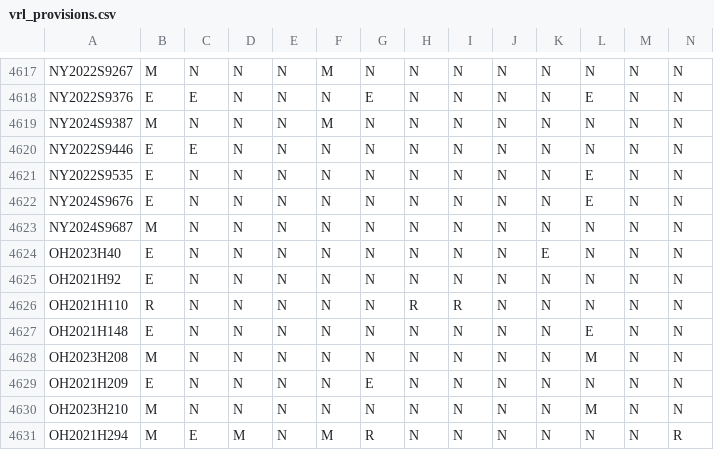
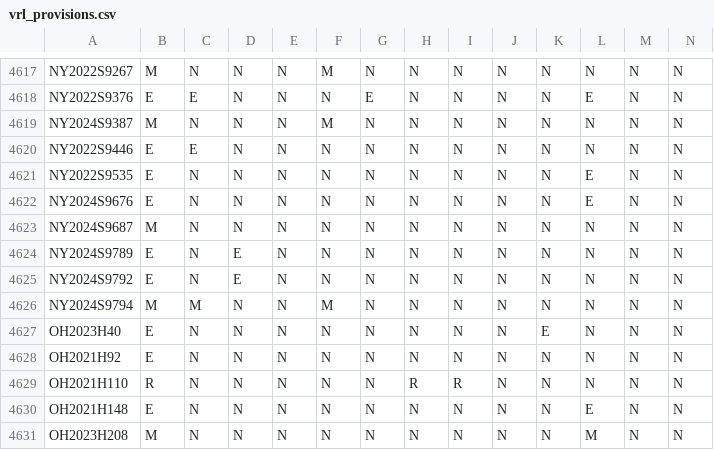
Before and after one commit to jloffredo2/state-elect-law-db, a CSV file: output/vrl_provisions.csv, drawn as a sheet; only a part is shown, gaps mark what is left out; the shorter side is filled out with more unchanged rows; rows hold the shown columns only; the diff names each change by its address in the sheet, - before the commit and + after, or states it on an @@ line.

```diff
--- a/output/vrl_provisions.csv
+++ b/output/vrl_provisions.csv
+row 4624: NY2024S9789 | E | N | E | N | N | N | N | N | N | N | N | N | N
+row 4625: NY2024S9792 | E | N | E | N | N | N | N | N | N | N | N | N | N
+row 4626: NY2024S9794 | M | M | N | N | M | N | N | N | N | N | N | N | N
```
Also changed, not shown: 4 other files.
